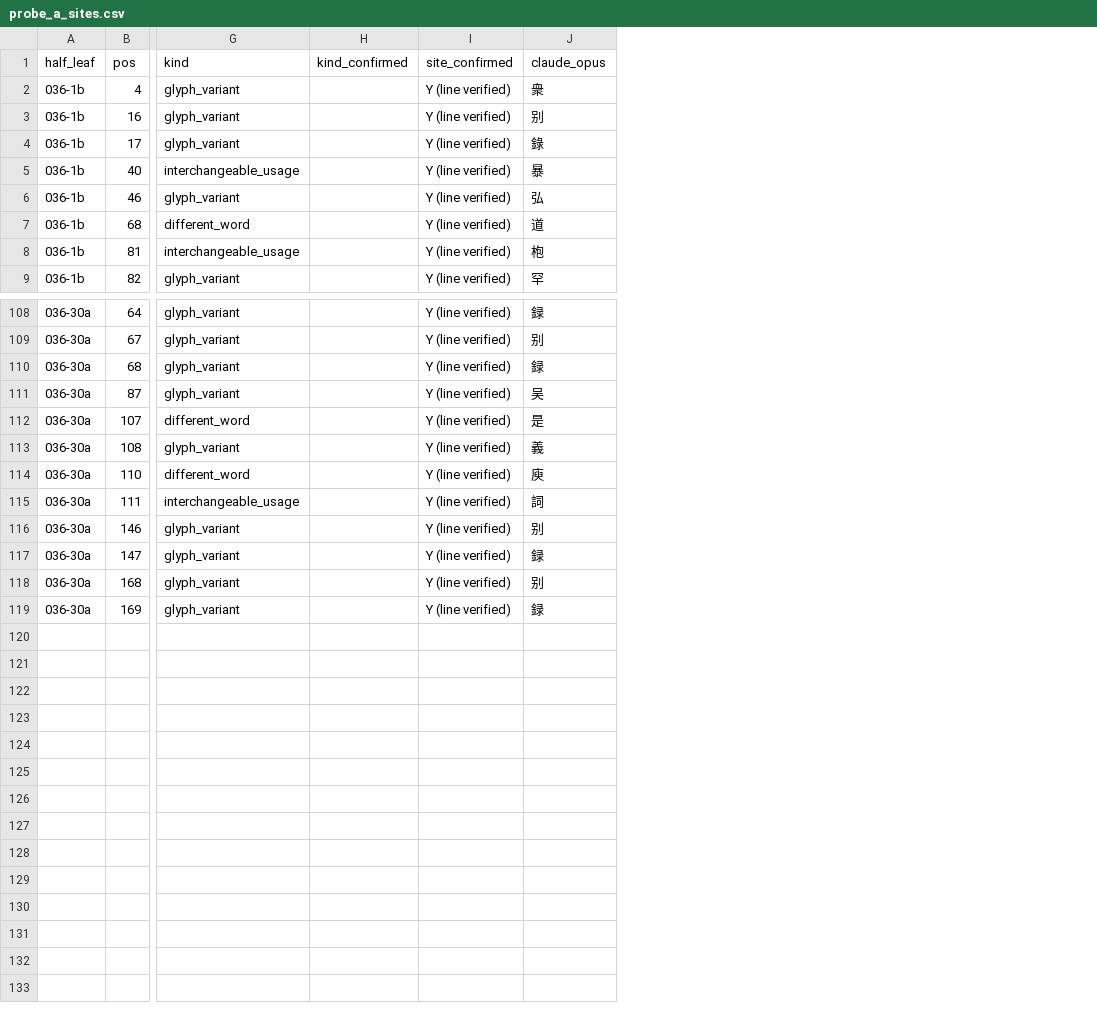
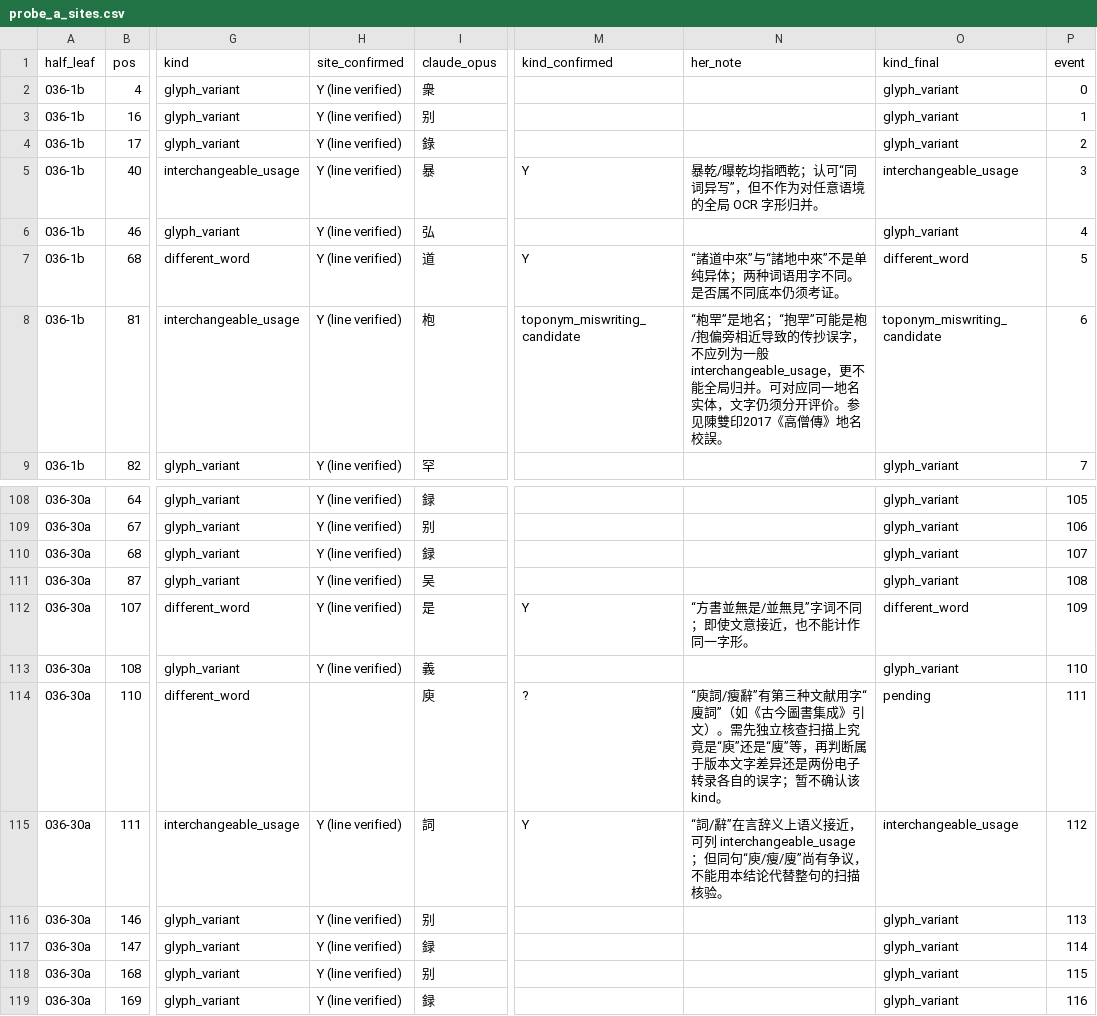
Before and after one commit to dekunsun/BioEvidenceBench, a CSV file: results/bencao_pilot/probe_a_sites.csv, drawn as a sheet; only a part is shown, gaps mark what is left out; removed rows and columns are numbered as before the commit, all else as after; the diff names each change by its address in the sheet, - before the commit and + after, or states it on an @@ line.

```diff
--- a/results/bencao_pilot/probe_a_sites.csv
+++ b/results/bencao_pilot/probe_a_sites.csv
-column H (kind_confirmed), empty
+column M (kind_confirmed), rows 5-8: Y |  | Y | toponym_miswriting_candidate; rows 112-115: Y |  | ? | Y
+column N (her_note), rows 5-8: 暴乾/曝乾均指晒乾；认可“同词异写”，但不作为对任意语境的全局 OCR 字形归并。 |  | “諸道中來”与“諸地中來”不是单纯异体；两种词语用字不同。是否属不同底本仍须考证。 | “枹䍐”是地名；“抱䍐”可能是枹/抱偏旁相近导致的传抄误字，不应列为一般 interchangeable_usage，更不能全局归并。可对应同一地名实体，文字仍须分开评价。参见陳雙印2017《高僧傳》地名校誤。; rows 112-115: “方書並無是/並無見”字词不同；即使文意接近，也不能计作同一字形。 |  | “庾詞/瘦辭”有第三种文献用字“廋詞”（如《古今圖書集成》引文）。需先独立核查扫描上究竟是“庾”还是“廋”等，再判断属于版本文字差异还是两份电子转录各自的误字；暂不确认该 kind。 | “詞/辭”在言辞义上语义接近，可列 interchangeable_usage；但同句“庾/瘦/廋”尚有争议，不能用本结论代替整句的扫描核验。
+column O (kind_final), rows 2-9: glyph_variant | glyph_variant | glyph_variant | interchangeable_usage | glyph_variant | different_word | toponym_miswriting_candidate | glyph_variant; rows 108-119: glyph_variant | glyph_variant | glyph_variant | glyph_variant | different_word | glyph_variant | pending | interchangeable_usage | glyph_variant | glyph_variant | glyph_variant | glyph_variant
+column P (event), rows 2-9: 0 | 1 | 2 | 3 | 4 | 5 | 6 | 7; rows 108-119: 105 | 106 | 107 | 108 | 109 | 110 | 111 | 112 | 113 | 114 | 115 | 116
-H114 (site_confirmed): Y (line verified)
+H114 (site_confirmed): (empty)
```
Also changed, not shown: data/bencao/scan_status.csv, results/bencao_pilot/ocr_levels.csv, 14 other files.
